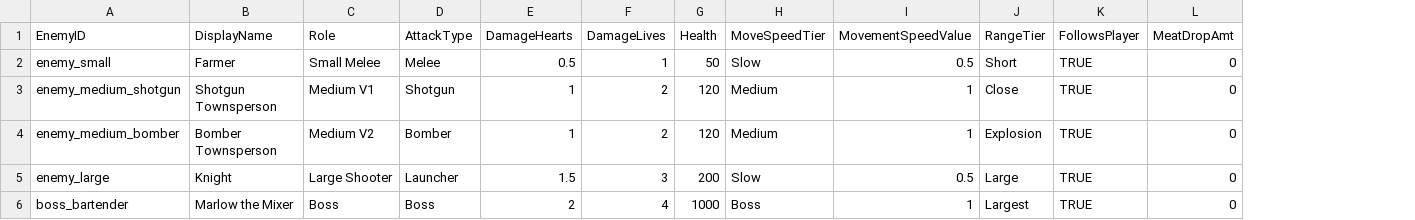
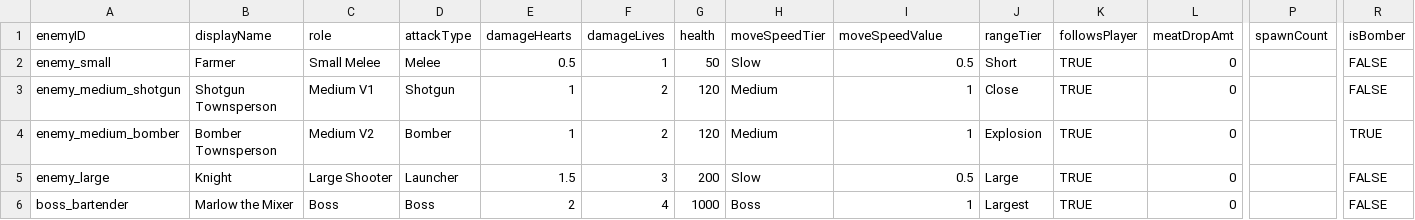
Before and after one commit to Angela2300/TheGrindersOrder, a CSV file: TheGrindersOrder/Assets/Scripting/Enemy/Enemies.csv, drawn as a sheet; only a part is shown, gaps mark what is left out; the diff covers the shown part only; the diff names each change by its address in the sheet, - before the commit and + after, or states it on an @@ line.

Commit message:
enemies csv

```diff
--- a/TheGrindersOrder/Assets/Scripting/Enemy/Enemies.csv
+++ b/TheGrindersOrder/Assets/Scripting/Enemy/Enemies.csv
+column P (spawnCount), empty
+column R (isBomber), rows 2-6: FALSE | FALSE | TRUE | FALSE | FALSE
-A1: EnemyID
+A1: enemyID
-B1: DisplayName
+B1: displayName
-C1: Role
+C1: role
-D1: AttackType
+D1: attackType
-E1: DamageHearts
+E1: damageHearts
-F1: DamageLives
+F1: damageLives
-G1: Health
+G1: health
-H1: MoveSpeedTier
+H1: moveSpeedTier
-I1: MovementSpeedValue
+I1: moveSpeedValue
-J1: RangeTier
+J1: rangeTier
-K1: FollowsPlayer
+K1: followsPlayer
-L1: MeatDropAmt
+L1: meatDropAmt
```
Also changed, not shown: 2 added columns and 2 edited cells elsewhere in this file, 1 other file.
